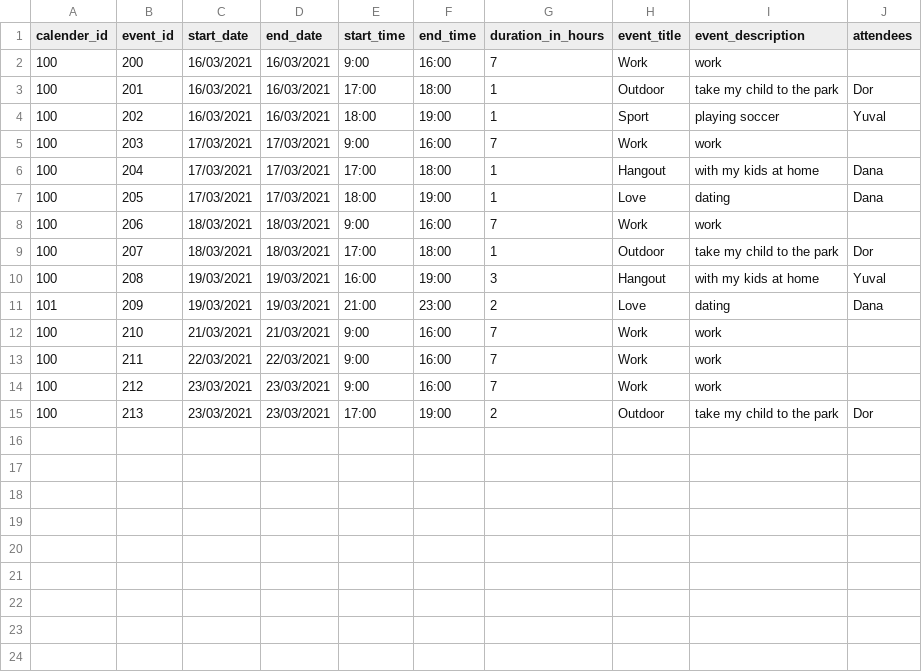
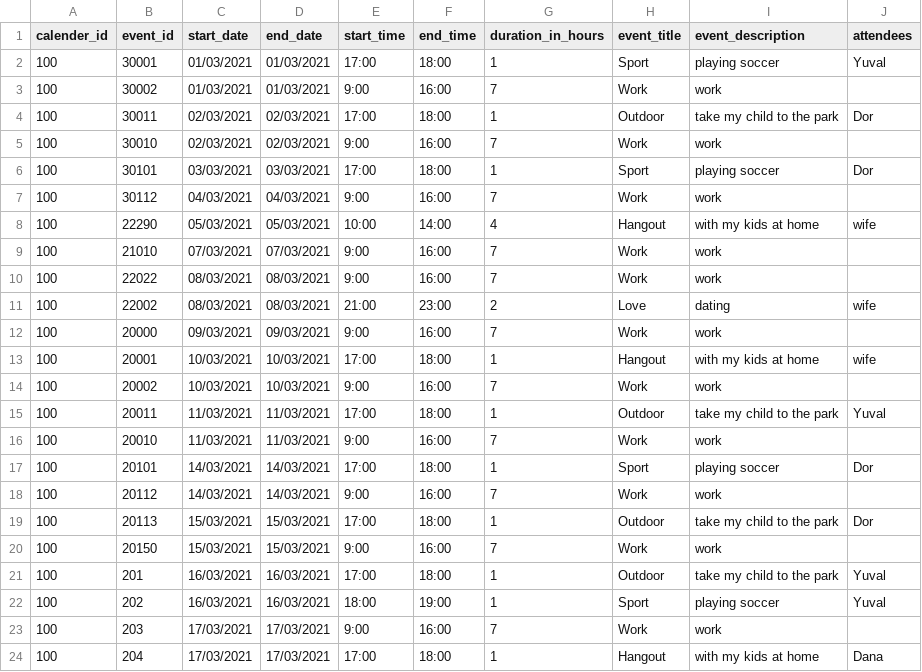
Before and after one commit to Eregnir/HomeRun, a CSV file: history_data.csv, drawn as a sheet; only a part is shown; the shorter side is filled out with more unchanged rows.

Commit message:
more records

```diff
--- a/history_data.csv
+++ b/history_data.csv
@@ -1,4 +1,22 @@
 calender_id,event_id,start_date,end_date,start_time,end_time,duration_in_hours,event_title,event_description,attendees
-100,200,16/03/2021,16/03/2021,9:00,16:00,7,Work,work ,
-100,201,16/03/2021,16/03/2021,17:00,18:00,1,Outdoor,take my child to the park,Dor
+100,30001,01/03/2021,01/03/2021,17:00,18:00,1,Sport,playing soccer,Yuval
+100,30002,01/03/2021,01/03/2021,9:00,16:00,7,Work,work ,
+100,30011,02/03/2021,02/03/2021,17:00,18:00,1,Outdoor,take my child to the park,Dor
+100,30010,02/03/2021,02/03/2021,9:00,16:00,7,Work,work ,
+100,30101,03/03/2021,03/03/2021,17:00,18:00,1,Sport,playing soccer,Dor
+100,30112,04/03/2021,04/03/2021,9:00,16:00,7,Work,work ,
+100,22290,05/03/2021,05/03/2021,10:00,14:00,4,Hangout,with my kids at home,wife
+100,21010,07/03/2021,07/03/2021,9:00,16:00,7,Work,work ,
+100,22022,08/03/2021,08/03/2021,9:00,16:00,7,Work,work ,
+100,22002,08/03/2021,08/03/2021,21:00,23:00,2,Love,dating ,wife
+100,20000,09/03/2021,09/03/2021,9:00,16:00,7,Work,work ,
+100,20001,10/03/2021,10/03/2021,17:00,18:00,1,Hangout,with my kids at home,wife
+100,20002,10/03/2021,10/03/2021,9:00,16:00,7,Work,work ,
+100,20011,11/03/2021,11/03/2021,17:00,18:00,1,Outdoor,take my child to the park,Yuval
+100,20010,11/03/2021,11/03/2021,9:00,16:00,7,Work,work ,
+100,20101,14/03/2021,14/03/2021,17:00,18:00,1,Sport,playing soccer,Dor
+100,20112,14/03/2021,14/03/2021,9:00,16:00,7,Work,work ,
+100,20113,15/03/2021,15/03/2021,17:00,18:00,1,Outdoor,take my child to the park,Dor
+100,20150,15/03/2021,15/03/2021,9:00,16:00,7,Work,work ,
+100,201,16/03/2021,16/03/2021,17:00,18:00,1,Outdoor,take my child to the park,Yuval
 100,202,16/03/2021,16/03/2021,18:00,19:00,1,Sport,playing soccer,Yuval
```
